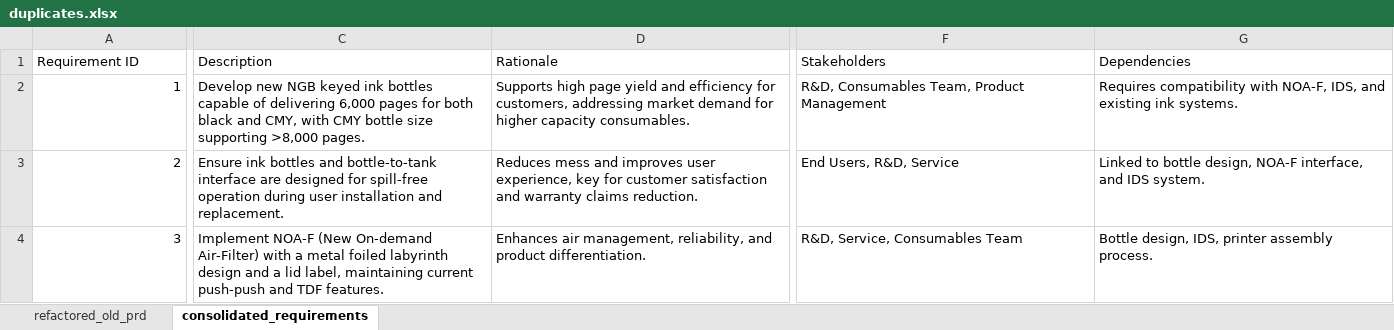
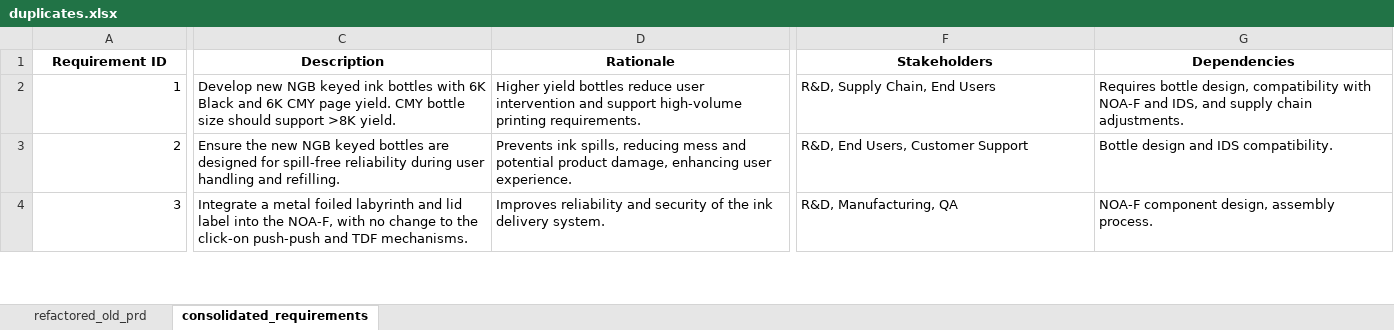
Before and after one commit to meaniketdubey/git_demo, an Excel workbook: consolidation/output/duplicates.xlsx, sheet consolidated_requirements, drawn as a sheet; only a part is shown, gaps mark what is left out; values as stored, in another font and other column widths than the file's, no borders; the diff covers the shown part only; the diff names each change by its address in the sheet, - before the commit and + after, or states it on an @@ line.

```diff
--- a/consolidation/output/duplicates.xlsx (sheet consolidated_requirements)
+++ b/consolidation/output/duplicates.xlsx (sheet consolidated_requirements)
@@ A1:G1 bold: off → on, alignment: left → center @@
-C2 (Description): …ink bottles capable of delivering 6,000 pages for both black and CMY, with CMY bottle size supporting >8,000 pages.
+C2 (Description): …ink bottles with 6K Black and 6K CMY page yield. CMY bottle size should support >8K yield.
-D2 (Rationale): Supports high page yield and efficiency for customers, addressing market demand for higher capacity consumables.
+D2 (Rationale): Higher yield bottles reduce user intervention and support high-volume printing requirements.
-F2 (Stakeholders): R&D, Consumables Team, Product Management
+F2 (Stakeholders): R&D, Supply Chain, End Users
-G2 (Dependencies): Requires compatibility with NOA-F, IDS, and existing ink systems.
+G2 (Dependencies): Requires bottle design, compatibility with NOA-F and IDS, and supply chain adjustments.
-C3 (Description): Ensure ink bottles and bottle-to-tank interface are designed for spill-free operation during user installation and replacement.
+C3 (Description): Ensure the new NGB keyed bottles are designed for spill-free reliability during user handling and refilling.
-D3 (Rationale): Reduces mess and improves user experience, key for customer satisfaction and warranty claims reduction.
+D3 (Rationale): Prevents ink spills, reducing mess and potential product damage, enhancing user experience.
-F3 (Stakeholders): End Users, R&D, Service
+F3 (Stakeholders): R&D, End Users, Customer Support
-G3 (Dependencies): Linked to bottle design, NOA-F interface, and IDS system.
+G3 (Dependencies): Bottle design and IDS compatibility.
-C4 (Description): Implement NOA-F (New On-demand Air-Filter) with a metal foiled labyrinth design and a lid label, maintaining current push-push and TDF features.
+C4 (Description): Integrate a metal foiled labyrinth and lid label into the NOA-F, with no change to the click-on push-push and TDF mechanisms.
-D4 (Rationale): Enhances air management, reliability, and product differentiation.
+D4 (Rationale): Improves reliability and security of the ink delivery system.
-F4 (Stakeholders): R&D, Service, Consumables Team
+F4 (Stakeholders): R&D, Manufacturing, QA
-G4 (Dependencies): Bottle design, IDS, printer assembly process.
+G4 (Dependencies): NOA-F component design, assembly process.
```
Also changed, not shown: 8 added rows, 6 removed rows, 262 edited cells and cell formats elsewhere in this sheet, sheet refactored_old_prd.
